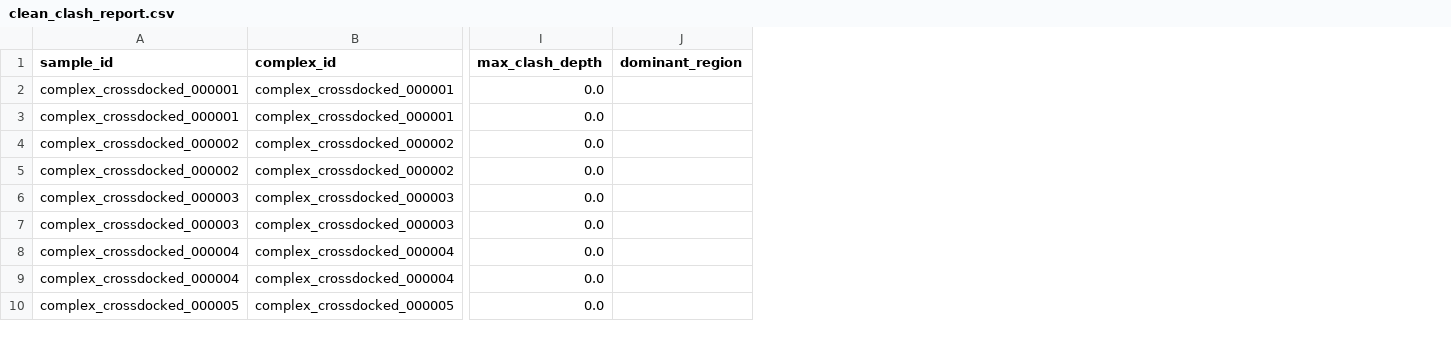
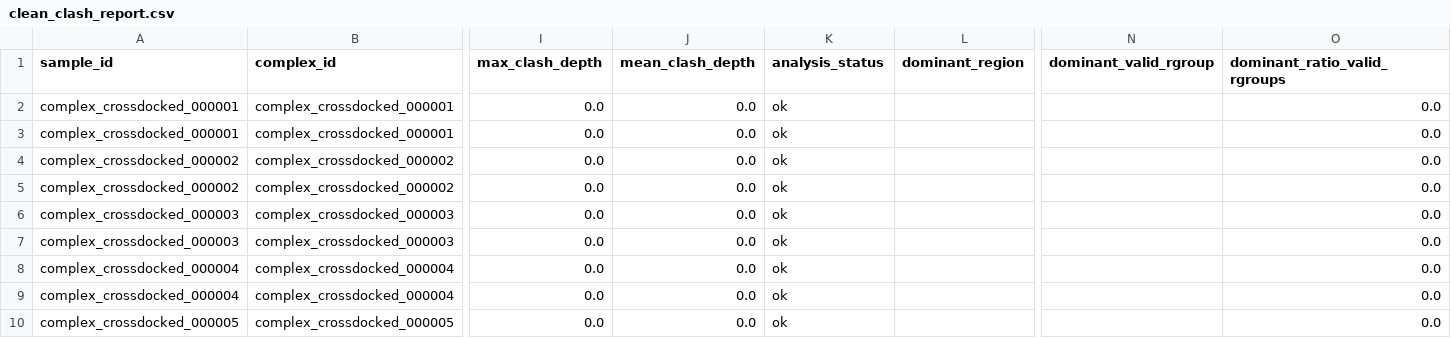
Before and after one commit to BankBro/clash2feedback_gc, a CSV file: reports/phase1_clash_detector/clean_clash_report.csv, drawn as a sheet; only a part is shown, gaps mark what is left out; the diff names each change by its address in the sheet, - before the commit and + after, or states it on an @@ line.

Commit message:
Refine phase1 clash reports and docs

```diff
--- a/reports/phase1_clash_detector/clean_clash_report.csv
+++ b/reports/phase1_clash_detector/clean_clash_report.csv
+column J (mean_clash_depth), rows 2-10: all 0.0
+column K (analysis_status), rows 2-10: all ok
+column N (dominant_valid_rgroup), empty
+column O (dominant_ratio_valid_rgroups), rows 2-10: all 0.0
```
Also changed, not shown: reports/phase1_clash_detector/balanced_clash_report.csv, reports/phase1_clash_detector/verifier_smoke_report.csv, 25 other files.
